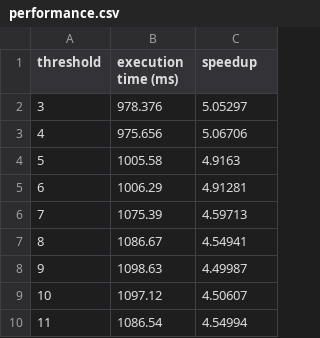
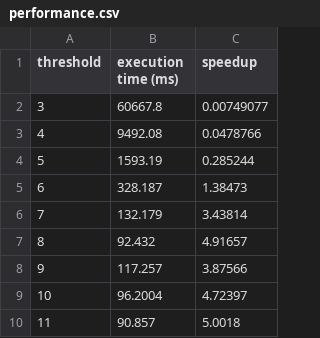
Before and after one commit to fh-tech-master/ParallelDeterminant, a CSV file: performance.csv, drawn as a sheet.

```diff
--- a/performance.csv
+++ b/performance.csv
@@ -1,10 +1,10 @@
 threshold, execution time (ms), speedup
-3,978.376,5.05297
-4,975.656,5.06706
-5,1005.58,4.9163
-6,1006.29,4.91281
-7,1075.39,4.59713
-8,1086.67,4.54941
-9,1098.63,4.49987
-10,1097.12,4.50607
-11,1086.54,4.54994
+3,60667.8,0.00749077
+4,9492.08,0.0478766
+5,1593.19,0.285244
+6,328.187,1.38473
+7,132.179,3.43814
+8,92.432,4.91657
+9,117.257,3.87566
+10,96.2004,4.72397
+11,90.857,5.0018
```
Also changed, not shown: 5 other files.
